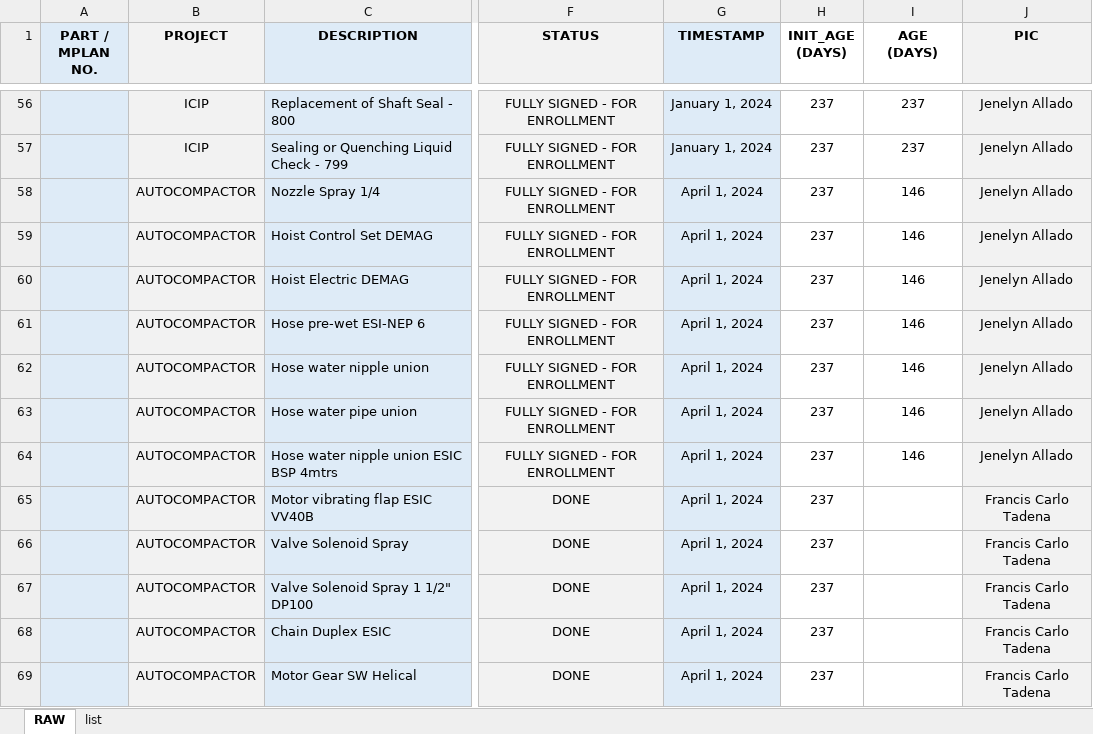
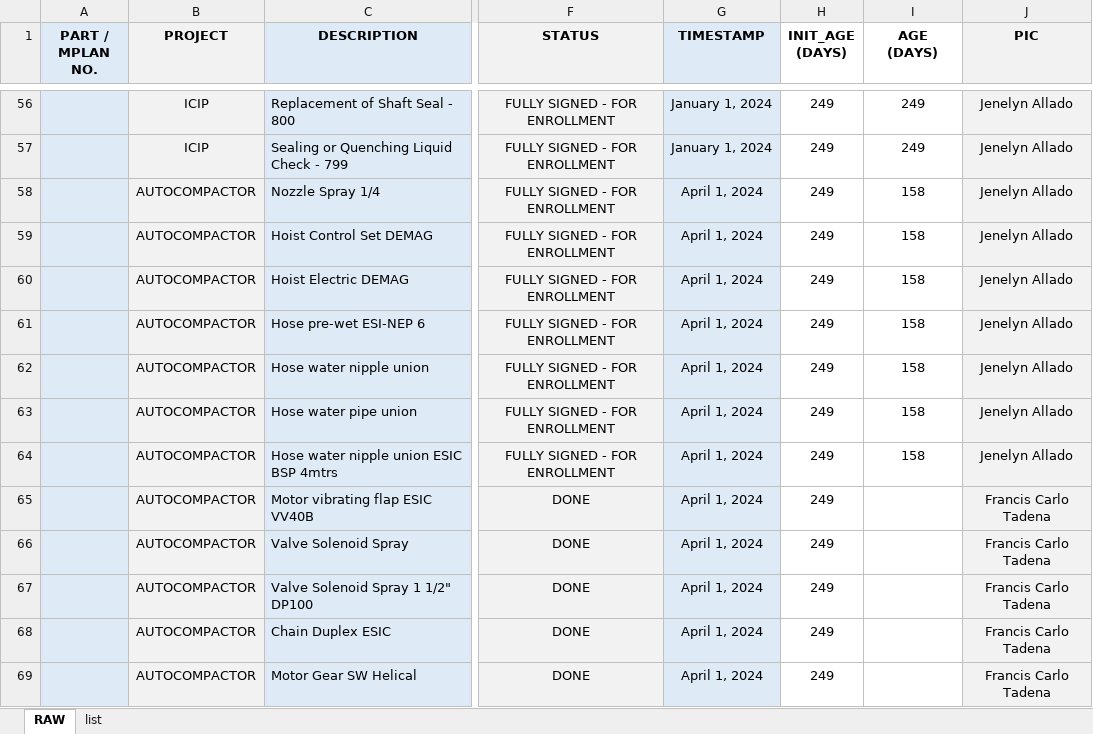
Before and after one commit to fctadena/tbmc-data-management, an Excel workbook: data/enrollment/ENROLLMENT RAW.xlsx, sheet RAW, drawn as a sheet; only a part is shown, gaps mark what is left out; values as stored, in another font and other column widths than the file's, no borders; conditional formats not drawn; the diff covers the shown part only; the diff names each change by its address in the sheet, - before the commit and + after, or states it on an @@ line.

```diff
--- a/data/enrollment/ENROLLMENT RAW.xlsx (sheet RAW)
+++ b/data/enrollment/ENROLLMENT RAW.xlsx (sheet RAW)
-H56:H69 (INIT_AGE (DAYS)): 237
+H56:H69 (INIT_AGE (DAYS)): 249
-I56:I57 (AGE (DAYS)): 237
+I56:I57 (AGE (DAYS)): 249
-I58:I64 (AGE (DAYS)): 146
+I58:I64 (AGE (DAYS)): 158
```
Also changed, not shown: 25 added rows and 521 edited cells elsewhere in this sheet, 1 other file.
